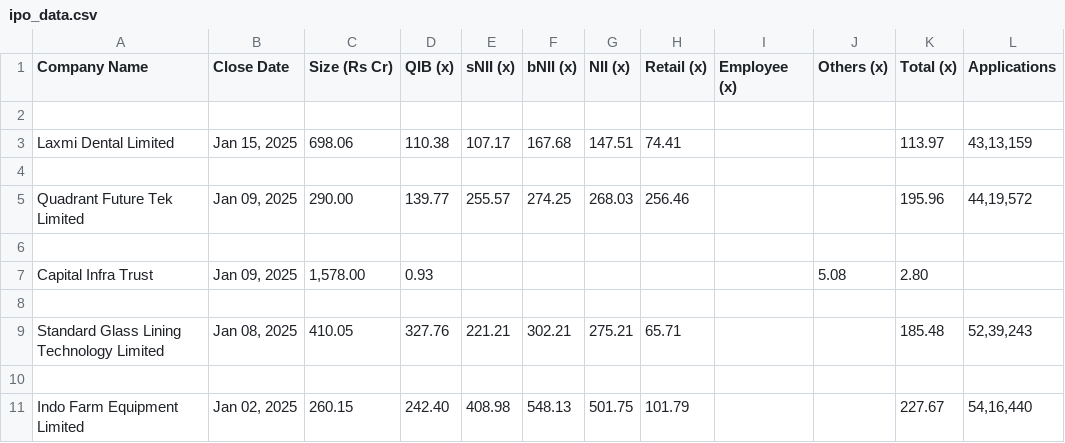
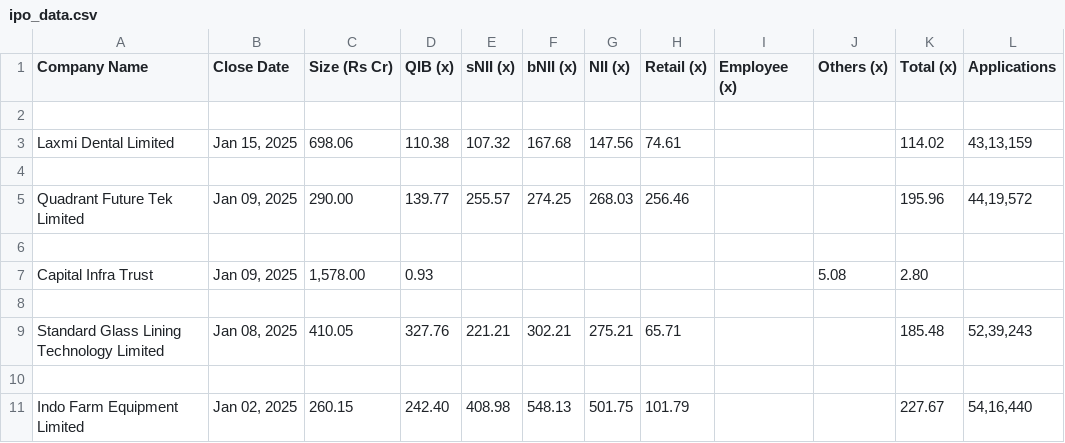
Before and after one commit to Abhi-GenAI/daily-python-script, a CSV file: ipo_data.csv, drawn as a sheet.

```diff
--- a/ipo_data.csv
+++ b/ipo_data.csv
@@ -2,3 +2,3 @@ Company Name,Close Date,Size (Rs Cr),QIB (x),sNII (x),bNII (x),NII (x),Retail (x
 
-Laxmi Dental Limited,"Jan 15, 2025",698.06,110.38,107.17,167.68,147.51,74.41,,,113.97,"43,13,159"
+Laxmi Dental Limited,"Jan 15, 2025",698.06,110.38,107.32,167.68,147.56,74.61,,,114.02,"43,13,159"
 
```
Also changed, not shown: 1 other file.
